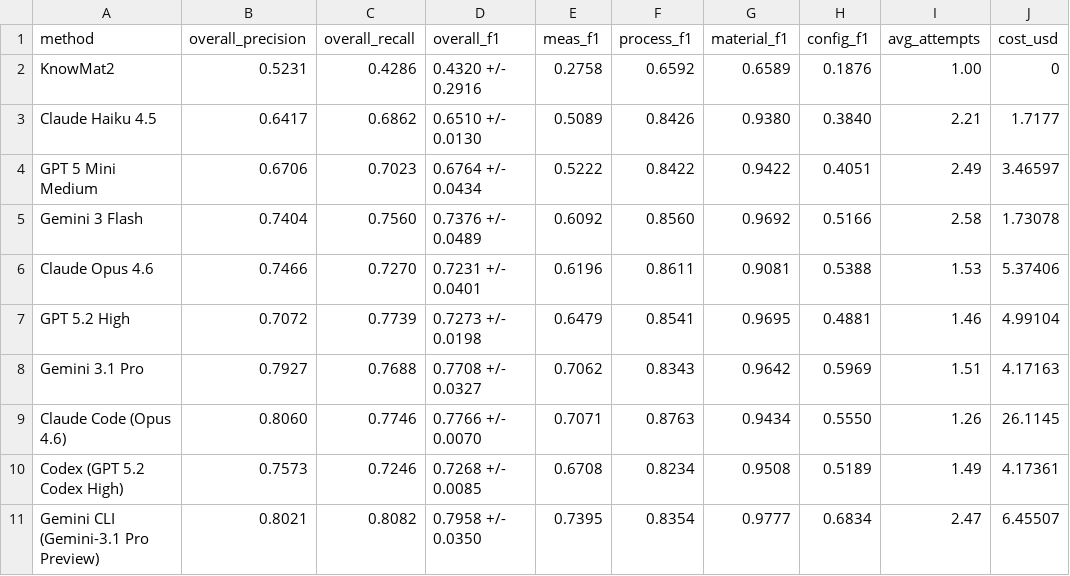
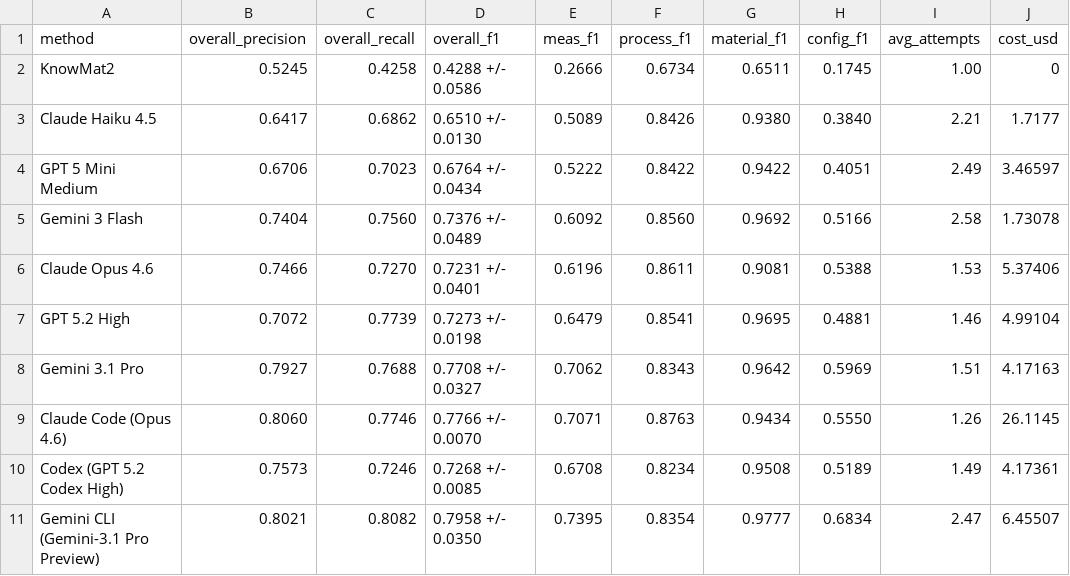
Before and after one commit to Radical-AI/litxbench, a CSV file: scripts/paper/combined_results/zero_shot_summary_with_ci.csv, drawn as a sheet.

```diff
--- a/scripts/paper/combined_results/zero_shot_summary_with_ci.csv
+++ b/scripts/paper/combined_results/zero_shot_summary_with_ci.csv
@@ -1,3 +1,3 @@
 method	overall_precision	overall_recall	overall_f1	meas_f1	process_f1	material_f1	config_f1	avg_attempts	cost_usd
-KnowMat2	0.5231	0.4286	0.4320 +/- 0.2916	0.2758	0.6592	0.6589	0.1876	1.00	0
+KnowMat2	0.5245	0.4258	0.4288 +/- 0.0586	0.2666	0.6734	0.6511	0.1745	1.00	0
 Claude Haiku 4.5	0.6417	0.6862	0.6510 +/- 0.0130	0.5089	0.8426	0.9380	0.3840	2.21	1.7177
```
Also changed, not shown: scripts/paper/combined_results/process_f1_summary.csv, 2 other files.
